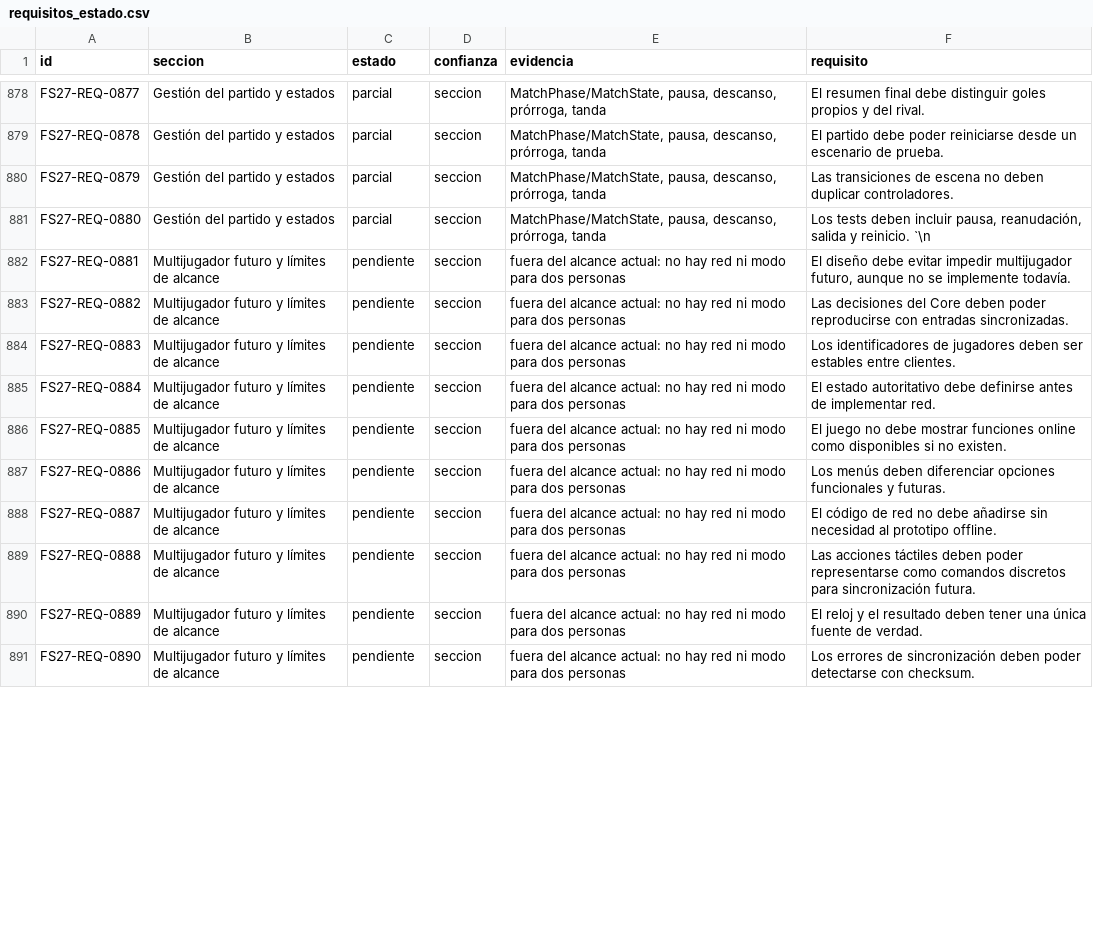
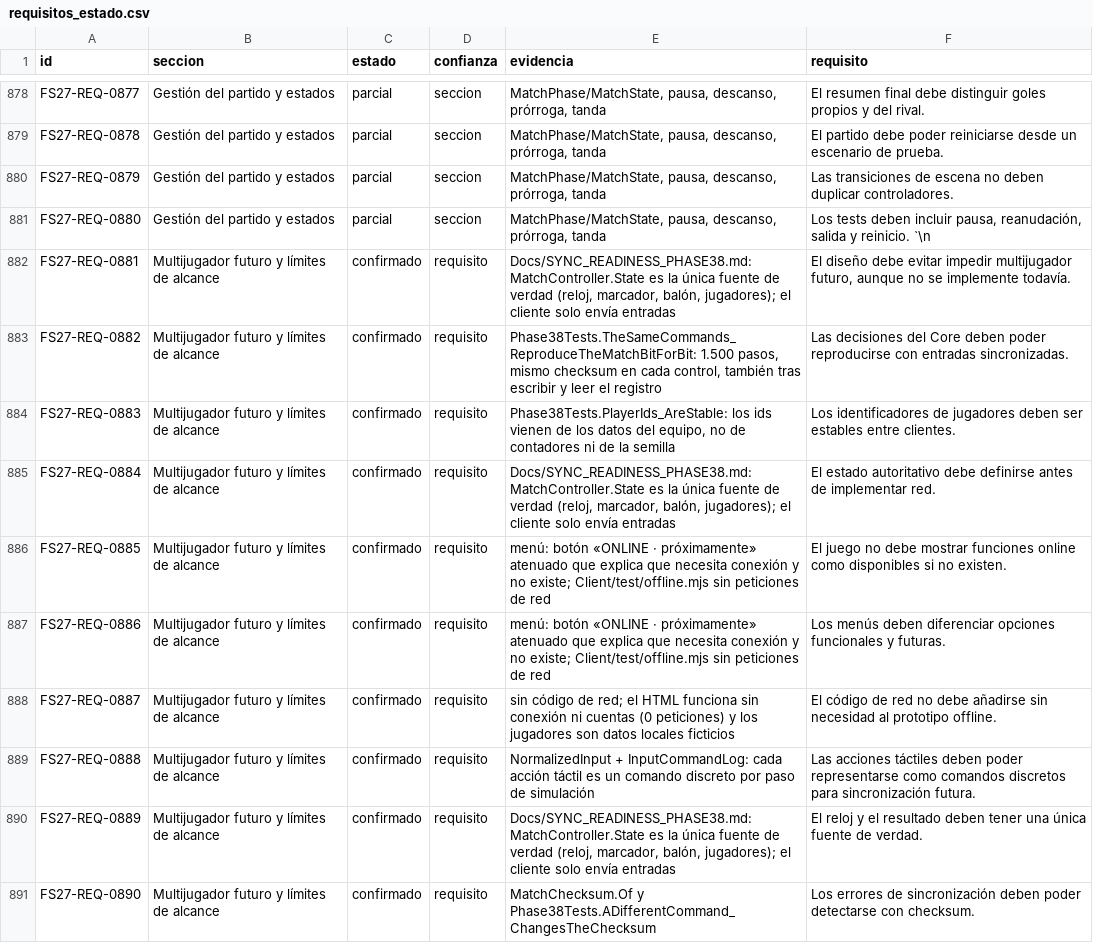
Before and after one commit to santicampca/FS27-, a CSV file: Docs/requisitos_estado.csv, drawn as a sheet; only a part is shown, gaps mark what is left out; the diff covers the shown part only.

```diff
--- a/Docs/requisitos_estado.csv
+++ b/Docs/requisitos_estado.csv
@@ -881,11 +881,11 @@ FS27-REQ-0879,Gestión del partido y estados,parcial,seccion,"MatchPhase/MatchSt
 FS27-REQ-0880,Gestión del partido y estados,parcial,seccion,"MatchPhase/MatchState, pausa, descanso, prórroga, tanda","Los tests deben incluir pausa, reanudación, salida y reinicio. `\n"
-FS27-REQ-0881,Multijugador futuro y límites de alcance,pendiente,seccion,fuera del alcance actual: no hay red ni modo para dos personas,"El diseño debe evitar impedir multijugador futuro, aunque no se implemente todavía."
-FS27-REQ-0882,Multijugador futuro y límites de alcance,pendiente,seccion,fuera del alcance actual: no hay red ni modo para dos personas,Las decisiones del Core deben poder reproducirse con entradas sincronizadas.
-FS27-REQ-0883,Multijugador futuro y límites de alcance,pendiente,seccion,fuera del alcance actual: no hay red ni modo para dos personas,Los identificadores de jugadores deben ser estables entre clientes.
-FS27-REQ-0884,Multijugador futuro y límites de alcance,pendiente,seccion,fuera del alcance actual: no hay red ni modo para dos personas,El estado autoritativo debe definirse antes de implementar red.
-FS27-REQ-0885,Multijugador futuro y límites de alcance,pendiente,seccion,fuera del alcance actual: no hay red ni modo para dos personas,El juego no debe mostrar funciones online como disponibles si no existen.
-FS27-REQ-0886,Multijugador futuro y límites de alcance,pendiente,seccion,fuera del alcance actual: no hay red ni modo para dos personas,Los menús deben diferenciar opciones funcionales y futuras.
-FS27-REQ-0887,Multijugador futuro y límites de alcance,pendiente,seccion,fuera del alcance actual: no hay red ni modo para dos personas,El código de red no debe añadirse sin necesidad al prototipo offline.
-FS27-REQ-0888,Multijugador futuro y límites de alcance,pendiente,seccion,fuera del alcance actual: no hay red ni modo para dos personas,Las acciones táctiles deben poder representarse como comandos discretos para sincronización futura.
-FS27-REQ-0889,Multijugador futuro y límites de alcance,pendiente,seccion,fuera del alcance actual: no hay red ni modo para dos personas,El reloj y el resultado deben tener una única fuente de verdad.
-FS27-REQ-0890,Multijugador futuro y límites de alcance,pendiente,seccion,fuera del alcance actual: no hay red ni modo para dos personas,Los errores de sincronización deben poder detectarse con checksum.
+FS27-REQ-0881,Multijugador futuro y límites de alcance,confirmado,requisito,"Docs/SYNC_READINESS_PHASE38.md: MatchController.State es la única fuente de verdad (reloj, marcador, balón, jugadores); el cliente solo envía entradas","El diseño debe evitar impedir multijugador futuro, aunque no se implemente todavía."
+FS27-REQ-0882,Multijugador futuro y límites de alcance,confirmado,requisito,"Phase38Tests.TheSameCommands_ReproduceTheMatchBitForBit: 1.500 pasos, mismo checksum en cada control, también tras escribir y leer el registro",Las decisiones del Core deben poder reproducirse con entradas sincronizadas.
+FS27-REQ-0883,Multijugador futuro y límites de alcance,confirmado,requisito,"Phase38Tests.PlayerIds_AreStable: los ids vienen de los datos del equipo, no de contadores ni de la semilla",Los identificadores de jugadores deben ser estables entre clientes.
+FS27-REQ-0884,Multijugador futuro y límites de alcance,confirmado,requisito,"Docs/SYNC_READINESS_PHASE38.md: MatchController.State es la única fuente de verdad (reloj, marcador, balón, jugadores); el cliente solo envía entradas",El estado autoritativo debe definirse antes de implementar red.
+FS27-REQ-0885,Multijugador futuro y límites de alcance,confirmado,requisito,menú: botón «ONLINE · próximamente» atenuado que explica que necesita conexión y no existe; Client/test/offline.mjs sin peticiones de red,El juego no debe mostrar funciones online como disponibles si no existen.
+FS27-REQ-0886,Multijugador futuro y límites de alcance,confirmado,requisito,menú: botón «ONLINE · próximamente» atenuado que explica que necesita conexión y no existe; Client/test/offline.mjs sin peticiones de red,Los menús deben diferenciar opciones funcionales y futuras.
+FS27-REQ-0887,Multijugador futuro y límites de alcance,confirmado,requisito,sin código de red; el HTML funciona sin conexión ni cuentas (0 peticiones) y los jugadores son datos locales ficticios,El código de red no debe añadirse sin necesidad al prototipo offline.
+FS27-REQ-0888,Multijugador futuro y límites de alcance,confirmado,requisito,NormalizedInput + InputCommandLog: cada acción táctil es un comando discreto por paso de simulación,Las acciones táctiles deben poder representarse como comandos discretos para sincronización futura.
+FS27-REQ-0889,Multijugador futuro y límites de alcance,confirmado,requisito,"Docs/SYNC_READINESS_PHASE38.md: MatchController.State es la única fuente de verdad (reloj, marcador, balón, jugadores); el cliente solo envía entradas",El reloj y el resultado deben tener una única fuente de verdad.
+FS27-REQ-0890,Multijugador futuro y límites de alcance,confirmado,requisito,MatchChecksum.Of y Phase38Tests.ADifferentCommand_ChangesTheChecksum,Los errores de sincronización deben poder detectarse con checksum.
```
Also changed, not shown: 26 edited cells elsewhere in this file, Docs/requisitos_resumen.csv, 16 other files.
